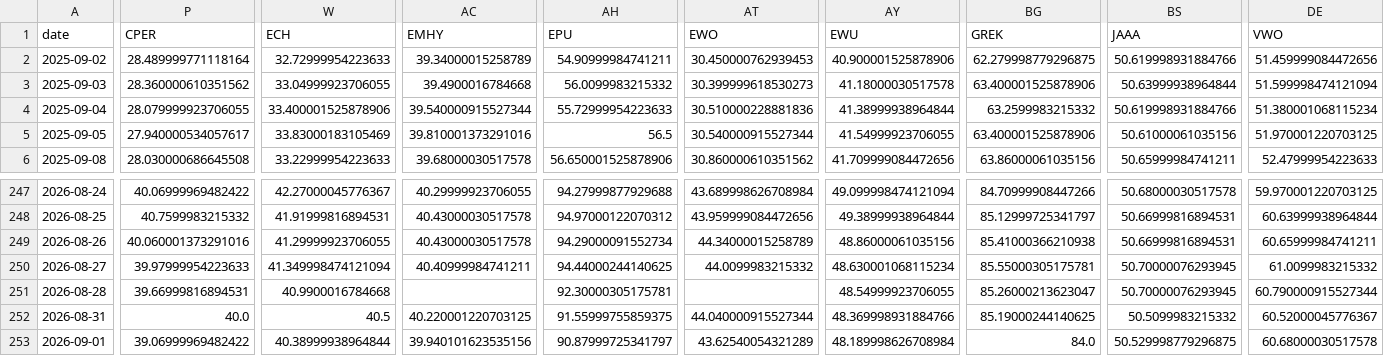
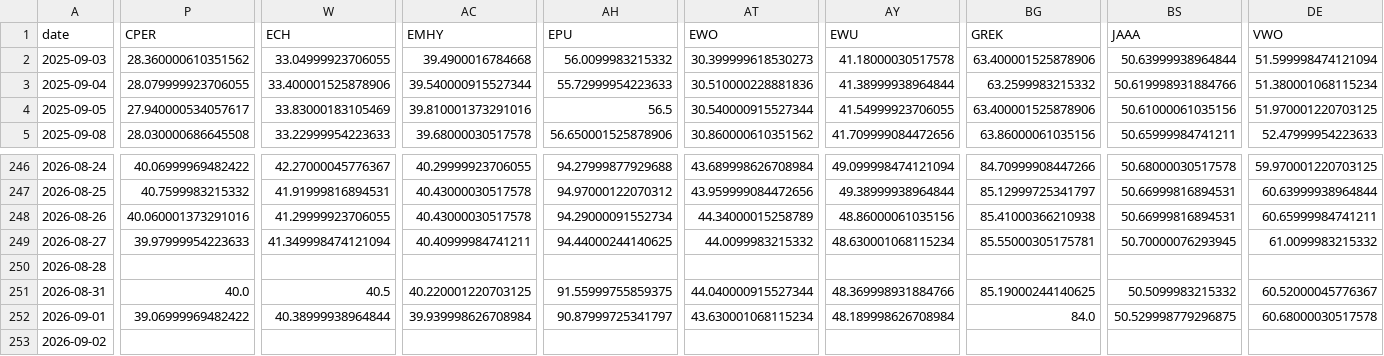
Before and after one commit to BamHIHedgeFundCEO/bamhi-web-2.0, a CSV file: data/world_sectors.csv, drawn as a sheet; only a part is shown, gaps mark what is left out; removed rows and columns are numbered as before the commit, all else as after; rows hold the shown columns only; the diff names each change by its address in the sheet, - before the commit and + after, or states it on an @@ line.

```diff
--- a/data/world_sectors.csv
+++ b/data/world_sectors.csv
-row 2: 2025-09-02 | 28.489999771118164 | 32.72999954223633 | 39.34000015258789 | 54.90999984741211 | 30.450000762939453 | 40.900001525878906 | 62.279998779296875 | 50.619998931884766 | 51.459999084472656
-P250 (CPER): 39.66999816894531
+P250 (CPER): (empty)
-W250 (ECH): 40.9900016784668
+W250 (ECH): (empty)
-AH250 (EPU): 92.30000305175781
+AH250 (EPU): (empty)
-AY250 (EWU): 48.54999923706055
+AY250 (EWU): (empty)
-BG250 (GREK): 85.26000213623047
+BG250 (GREK): (empty)
-BS250 (JAAA): 50.70000076293945
+BS250 (JAAA): (empty)
-DE250 (VWO): 60.790000915527344
+DE250 (VWO): (empty)
-AC252 (EMHY): 39.940101623535156
+AC252 (EMHY): 39.939998626708984
-AT252 (EWO): 43.62540054321289
+AT252 (EWO): 43.630001068115234
+row 253: 2026-09-02
```
Also changed, not shown: data/breadth.csv, data/darkpool_results.csv, 47 other files.
